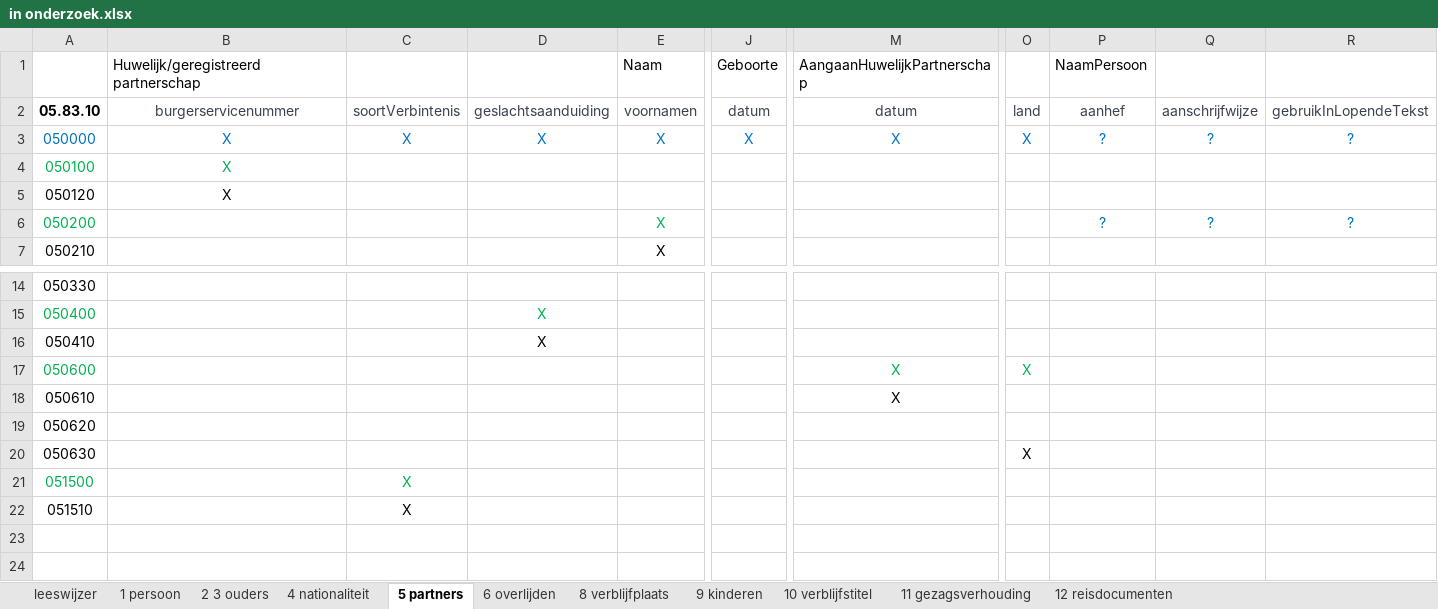
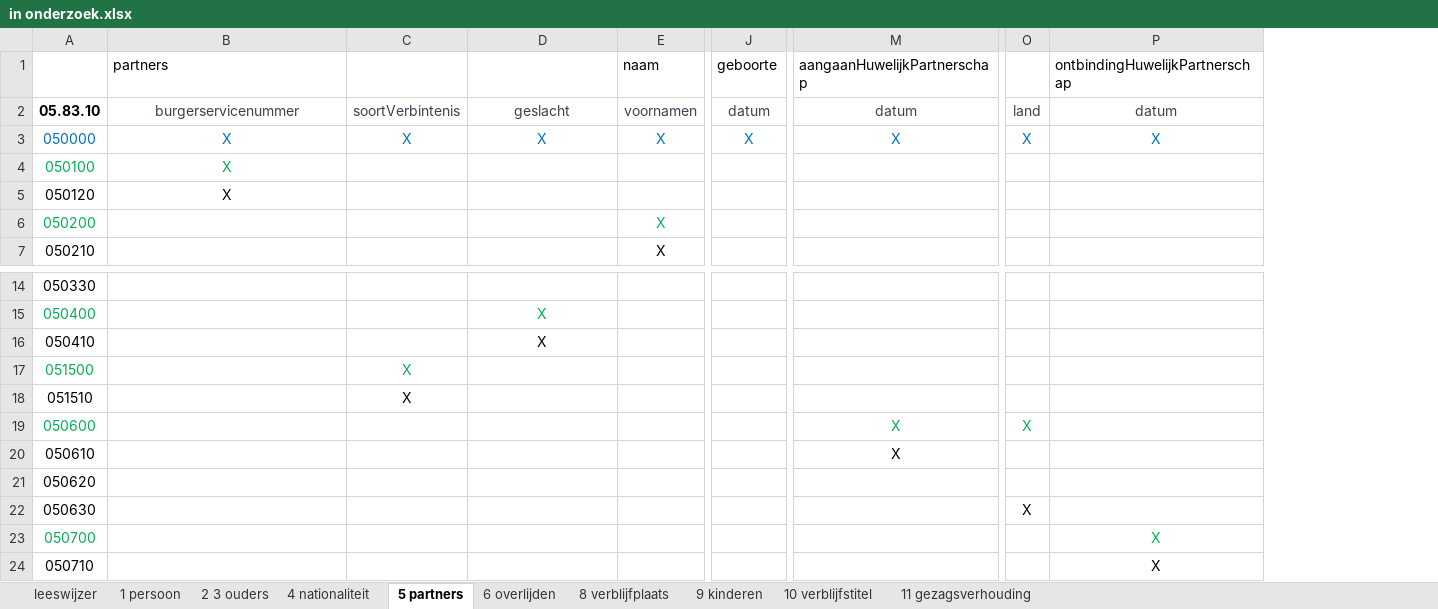
Before and after one commit to BRP-API/Haal-Centraal-BRP-bevragen, an Excel workbook: features/in onderzoek.xlsx, sheet 5 partners, drawn as a sheet; only a part is shown, gaps mark what is left out; values as stored, in another font and other column widths than the file's, no borders; removed rows and columns are numbered as before the commit, all else as after; rows hold the shown columns only; the diff names each change by its address in the sheet, - before the commit and + after, or states it on an @@ line.

```diff
--- a/features/in onderzoek.xlsx (sheet 5 partners)
+++ b/features/in onderzoek.xlsx (sheet 5 partners)
-sheet tab: 12 reisdocumenten
-column P, rows 2-6: aanhef | ? |  |  | ?
-column Q, rows 2-6: aanschrijfwijze | ? |  |  | ?
-column R, rows 2-6: gebruikInLopendeTekst | ? |  |  | ?
+column P, rows 2-3: datum | X
-row 1:  | Huwelijk/geregistreerd partnerschap |  |  | Naam | Geboorte | AangaanHuwelijkPartnerschap |  | NaamPersoon
+row 1:  | partners |  |  | naam | geboorte | aangaanHuwelijkPartnerschap |  | ontbindingHuwelijkPartnerschap
-D2: geslachtsaanduiding
+D2: geslacht
@@ row 21 moved to row 17: 051500 @@
@@ row 22 moved to row 18: 051510 @@
+row 23: 050700 |  |  |  |  |  |  |  | X
+row 24: 050710 |  |  |  |  |  |  |  | X
```
Also changed, not shown: sheet 8 verblijfplaats, sheet 1 persoon, sheet 2 3 ouders, sheet leeswijzer, sheet 4 nationaliteit, sheet 9 kinderen.
